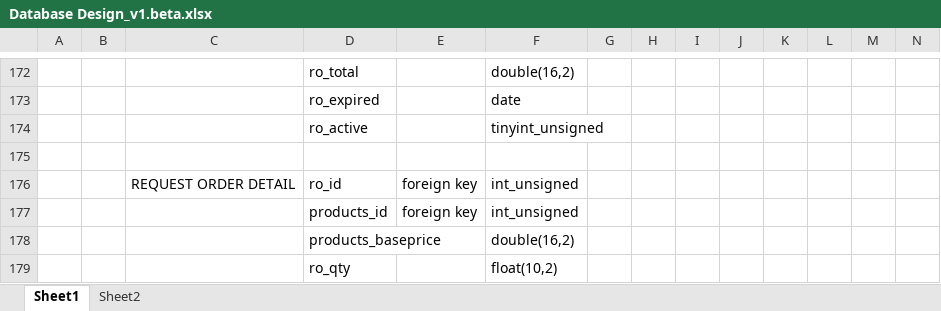
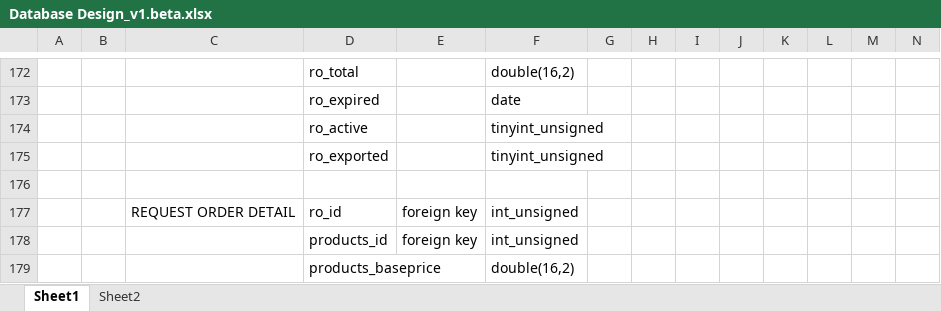
Before and after one commit to andri2908/MOVED_RoyalPetz, an Excel workbook: _DOCUMENTS_/Database Design_v1.beta.xlsx, sheet Sheet1, drawn as a sheet; only a part is shown, gaps mark what is left out; the shorter side is filled out with more unchanged rows; values as stored, in another font and other column widths than the file's, no borders; rows hold the shown columns only; the diff names each change by its address in the sheet, - before the commit and + after, or states it on an @@ line.

Commit message:
Added new field on request table

```diff
--- a/_DOCUMENTS_/Database Design_v1.beta.xlsx (sheet Sheet1)
+++ b/_DOCUMENTS_/Database Design_v1.beta.xlsx (sheet Sheet1)
+row 175:  |  |  | ro_exported |  | tinyint_unsigned
```
Also changed, not shown: _DBDUMPS_/dumpLog.xlsx, 1 other file.
